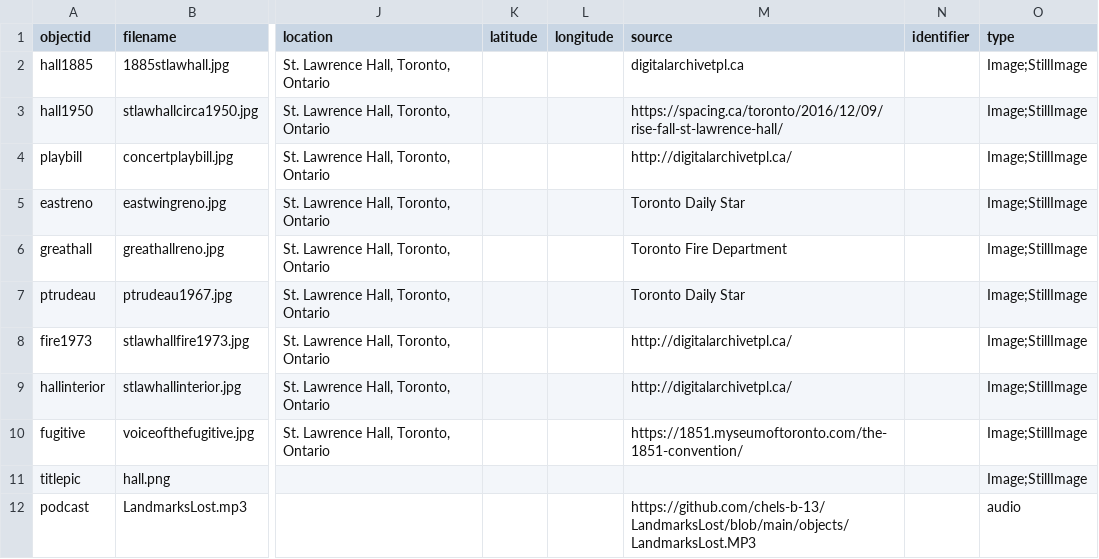
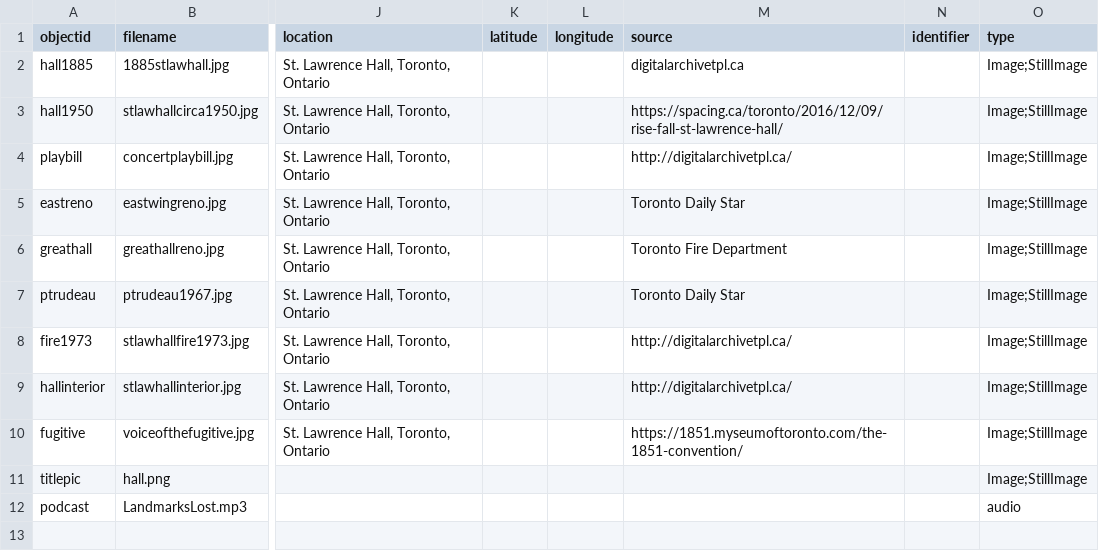
Before and after one commit to chels-b-13/LandmarksLost, a CSV file: _data/hist4840-template.csv, drawn as a sheet; only a part is shown, gaps mark what is left out; the diff names each change by its address in the sheet, - before the commit and + after, or states it on an @@ line.

Commit message:
Update hist4840-template.csv

```diff
--- a/_data/hist4840-template.csv
+++ b/_data/hist4840-template.csv
-M12 (source): https://github.com/chels-b-13/LandmarksLost/blob/main/objects/LandmarksLost.MP3
+M12 (source): (empty)
```
